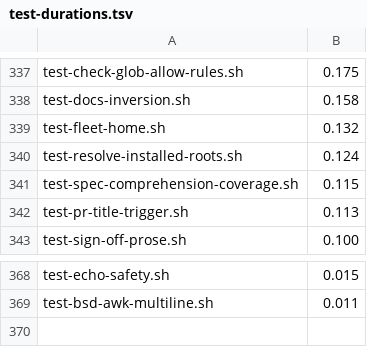
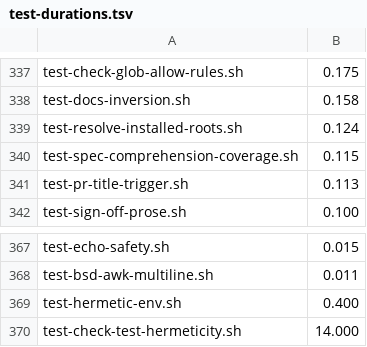
Before and after one commit to inkatze/planwright, a TSV file: config/test-durations.tsv, drawn as a sheet; only a part is shown, gaps mark what is left out; removed rows and columns are numbered as before the commit, all else as after; the diff names each change by its address in the sheet, - before the commit and + after, or states it on an @@ line.

Commit message:
feat(tests): one hermetic-env library for the variables a suite must not inherit
tests/lib/hermetic-env.sh holds the single list of root and configuration
variables a suite must not inherit, clears them when sourced, and absorbs
fleet-home.sh's pinning helpers. scripts/run-tests.sh and
check-diff-scoped.sh pin the same list per file (PLANWRIGHT_TEST_PIN_ENV=0
turns the runner's pinning off for a perturbed run). tests/lib/dead-owner.sh
yields a PID above every host's assignable range.

Planwright-Task: review-effectiveness/11.1

```diff
--- a/config/test-durations.tsv
+++ b/config/test-durations.tsv
-row 339: test-fleet-home.sh | 0.132
+row 369: test-hermetic-env.sh | 0.400
+row 370: test-check-test-hermeticity.sh | 14.000
```
Also changed, not shown: 13 other files.
